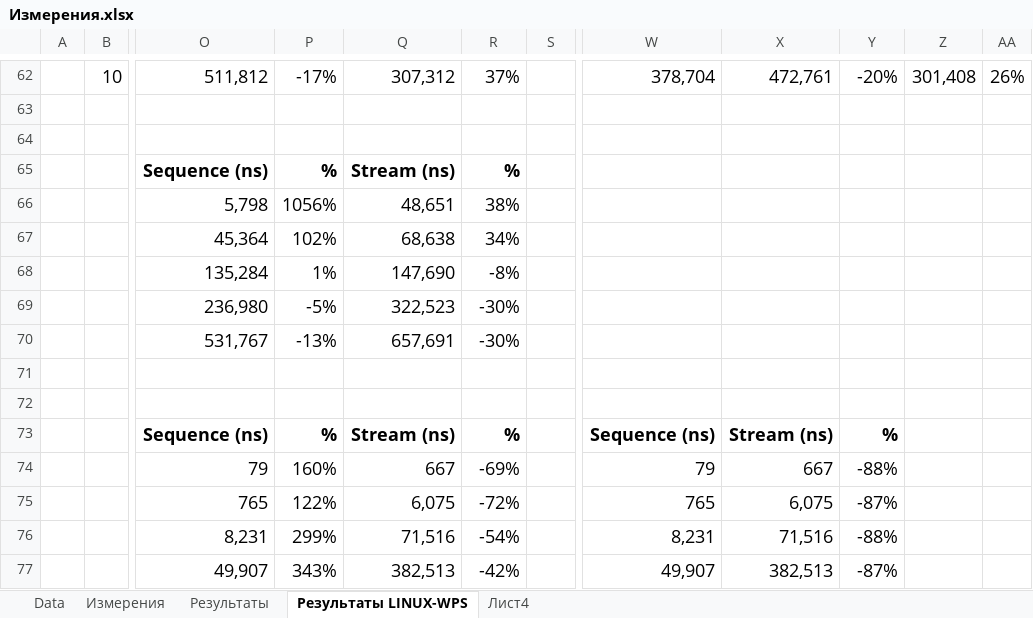
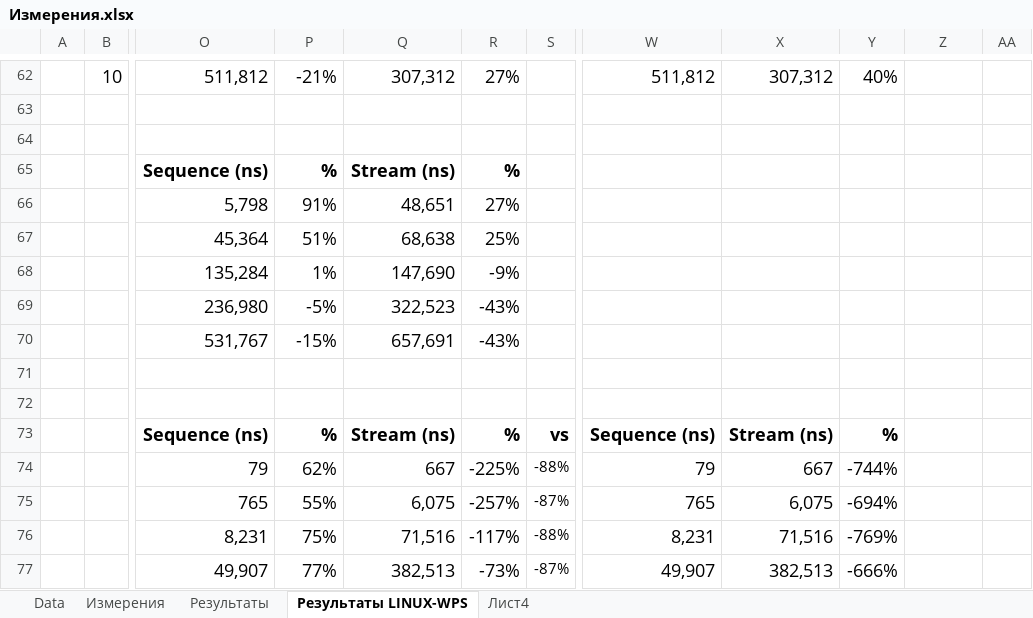
Before and after one commit to maxssoft/sequence_measuring, an Excel workbook: measure_data/Измерения.xlsx, sheet Результаты LINUX-WPS, drawn as a sheet; only a part is shown, gaps mark what is left out; values as stored, in another font and other column widths than the file's, no borders; the diff covers the shown part only; the diff names each change by its address in the sheet, - before the commit and + after, or states it on an @@ line.

Commit message:
preparation for test on Linux2, 02 july 2024

```diff
--- a/measure_data/Измерения.xlsx (sheet Результаты LINUX-WPS)
+++ b/measure_data/Измерения.xlsx (sheet Результаты LINUX-WPS)
-P62: -17%
+P62: -21%
-R62: 37%
+R62: 27%
-W62: 378,704
+W62: 511,812
-X62: 472,761
+X62: 307,312
-Y62: -20%
+Y62: 40%
-Z62: 301,408
+Z62: (empty)
-AA62: 26%
+AA62: (empty)
-P66: 1056%
+P66: 91%
-R66: 38%
+R66: 27%
-P67: 102%
+P67: 51%
-R67: 34%
+R67: 25%
-R68: -8%
+R68: -9%
-R69:R70: -30%
+R69:R70: -43%
-P70: -13%
+P70: -15%
-S73: (empty)
+S73: vs
-P74: 160%
+P74: 62%
-R74: -69%
+R74: -225%
-S74: (empty)
+S74: -88%
-Y74: -88%
+Y74: -744%
-P75: 122%
+P75: 55%
-R75: -72%
+R75: -257%
-S75: (empty)
+S75: -87%
-Y75: -87%
+Y75: -694%
-P76: 299%
+P76: 75%
-R76: -54%
+R76: -117%
-S76: (empty)
+S76: -88%
-Y76: -88%
+Y76: -769%
-P77: 343%
+P77: 77%
-R77: -42%
+R77: -73%
-S77: (empty)
+S77: -87%
-Y77: -87%
+Y77: -666%
```
Also changed, not shown: 344 edited cells elsewhere in this sheet, sheet Результаты, formulas that keep their value, 30 other files.
